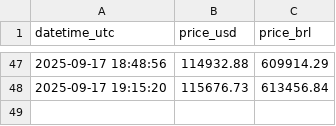
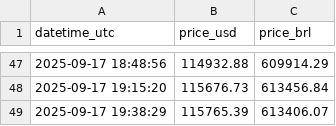
Before and after one commit to rodrigsimao/alertabitcoin, a CSV file: btc_history.csv, drawn as a sheet; only a part is shown, gaps mark what is left out.

```diff
--- a/btc_history.csv
+++ b/btc_history.csv
@@ -48 +48,2 @@ datetime_utc,price_usd,price_brl
 2025-09-17 19:15:20,115676.73,613456.84
+2025-09-17 19:38:29,115765.39,613406.07
```
Also changed, not shown: 1 other file.
